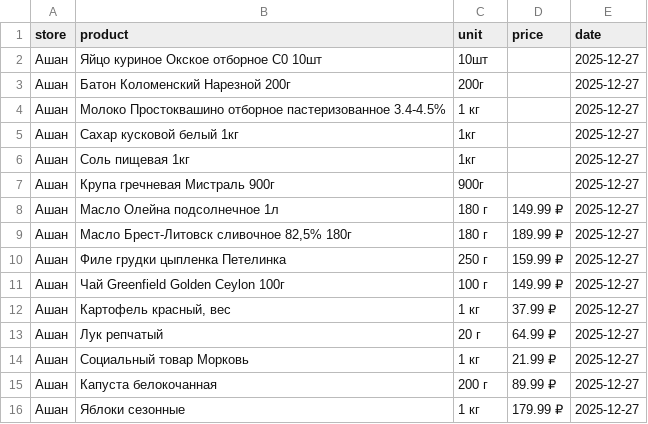
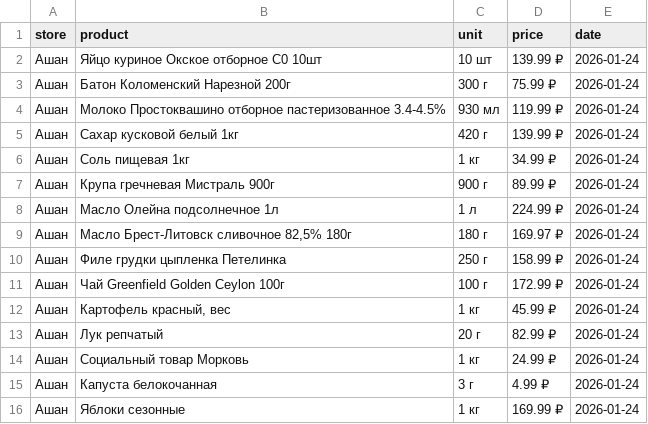
Before and after one commit to 1NBuk/parse_sales, a CSV file: data/raw/auchan_prices.csv, drawn as a sheet.

```diff
--- a/data/raw/auchan_prices.csv
+++ b/data/raw/auchan_prices.csv
@@ -1,16 +1,16 @@
 store,product,unit,price,date
-Ашан,Яйцо куриное Окское отборное С0 10шт,10шт,,2025-12-27
-Ашан,Батон Коломенский Нарезной 200г,200г,,2025-12-27
-Ашан,Молоко Простоквашино отборное пастеризованное 3.4-4.5%,1 кг,,2025-12-27
-Ашан,Сахар кусковой белый 1кг,1кг,,2025-12-27
-Ашан,Соль пищевая 1кг,1кг,,2025-12-27
-Ашан,Крупа гречневая Мистраль 900г,900г,,2025-12-27
-Ашан,Масло Олейна подсолнечное 1л,180 г,149.99 ₽,2025-12-27
-Ашан,"Масло Брест-Литовск сливочное 82,5% 180г",180 г,189.99 ₽,2025-12-27
-Ашан,Филе грудки цыпленка Петелинка,250 г,159.99 ₽,2025-12-27
-Ашан,Чай Greenfield Golden Ceylon 100г,100 г,149.99 ₽,2025-12-27
-Ашан,"Картофель красный, вес",1 кг,37.99 ₽,2025-12-27
-Ашан,Лук репчатый,20 г,64.99 ₽,2025-12-27
-Ашан,Социальный товар Морковь,1 кг,21.99 ₽,2025-12-27
-Ашан,Капуста белокочанная,200 г,89.99 ₽,2025-12-27
-Ашан,Яблоки сезонные,1 кг,179.99 ₽,2025-12-27
+Ашан,Яйцо куриное Окское отборное С0 10шт,10 шт,139.99 ₽,2026-01-24
+Ашан,Батон Коломенский Нарезной 200г,300 г,75.99 ₽,2026-01-24
+Ашан,Молоко Простоквашино отборное пастеризованное 3.4-4.5%,930 мл,119.99 ₽,2026-01-24
+Ашан,Сахар кусковой белый 1кг,420 г,139.99 ₽,2026-01-24
+Ашан,Соль пищевая 1кг,1 кг,34.99 ₽,2026-01-24
+Ашан,Крупа гречневая Мистраль 900г,900 г,89.99 ₽,2026-01-24
+Ашан,Масло Олейна подсолнечное 1л,1 л,224.99 ₽,2026-01-24
+Ашан,"Масло Брест-Литовск сливочное 82,5% 180г",180 г,169.97 ₽,2026-01-24
+Ашан,Филе грудки цыпленка Петелинка,250 г,158.99 ₽,2026-01-24
+Ашан,Чай Greenfield Golden Ceylon 100г,100 г,172.99 ₽,2026-01-24
+Ашан,"Картофель красный, вес",1 кг,45.99 ₽,2026-01-24
+Ашан,Лук репчатый,20 г,82.99 ₽,2026-01-24
+Ашан,Социальный товар Морковь,1 кг,24.99 ₽,2026-01-24
+Ашан,Капуста белокочанная,3 г,4.99 ₽,2026-01-24
+Ашан,Яблоки сезонные,1 кг,169.99 ₽,2026-01-24
```
Also changed, not shown: data/raw/globus_prices.csv, 7 other files.
